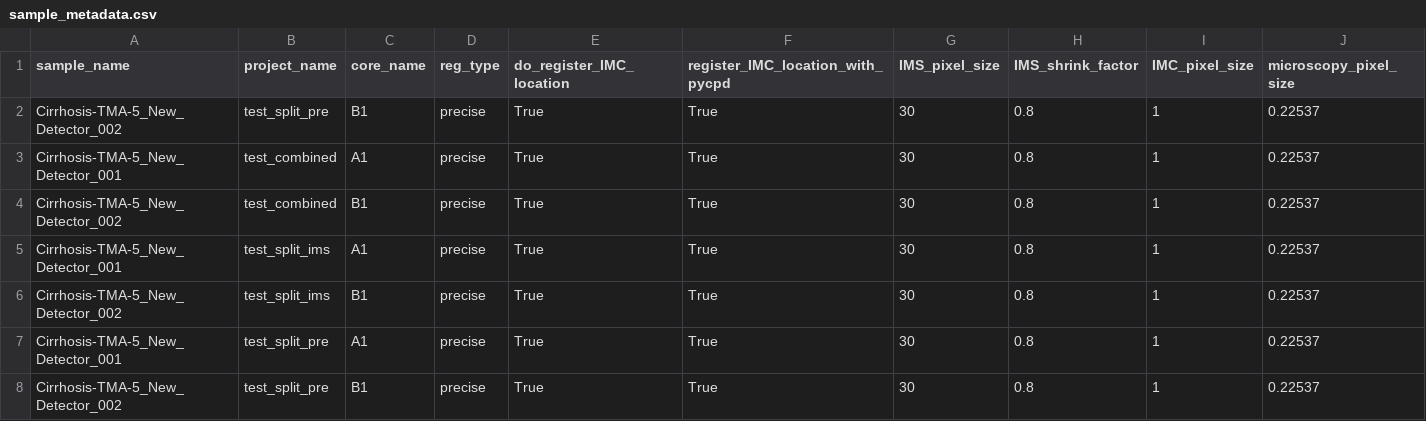
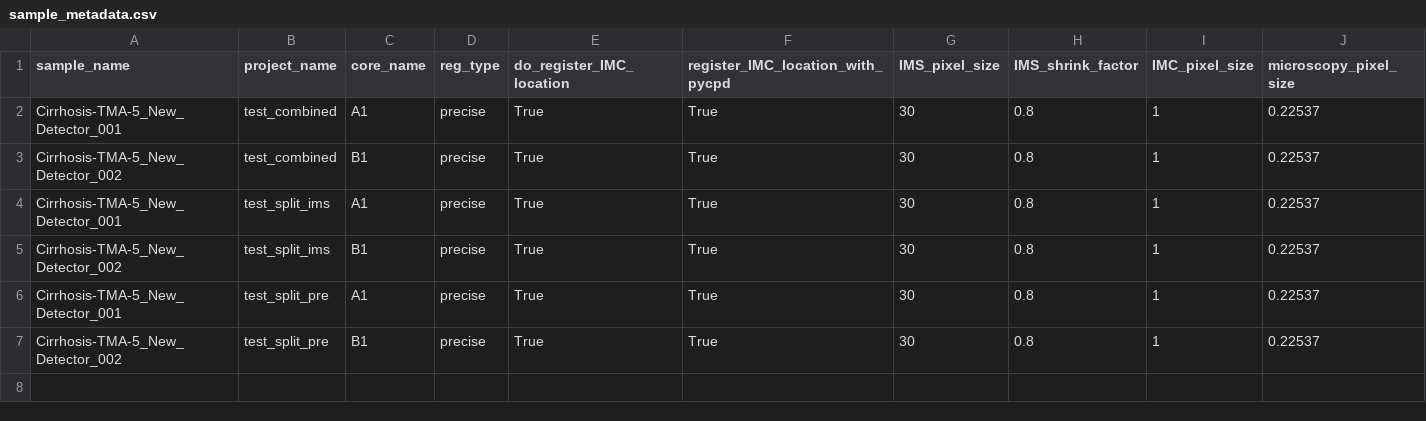
Before and after one commit to retogerber/MIMIC, a CSV file: config/sample_metadata.csv, drawn as a sheet; only a part is shown; rows hold the shown columns only; the diff names each change by its address in the sheet, - before the commit and + after, or states it on an @@ line.

```diff
--- a/config/sample_metadata.csv
+++ b/config/sample_metadata.csv
-row 2: Cirrhosis-TMA-5_New_Detector_002 | test_split_pre | B1 | precise | True | True | 30 | 0.8 | 1 | 0.22537
```
Also changed, not shown: 4 other files.
